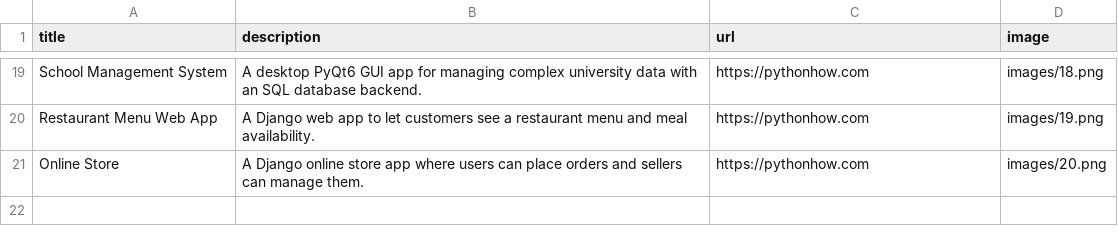
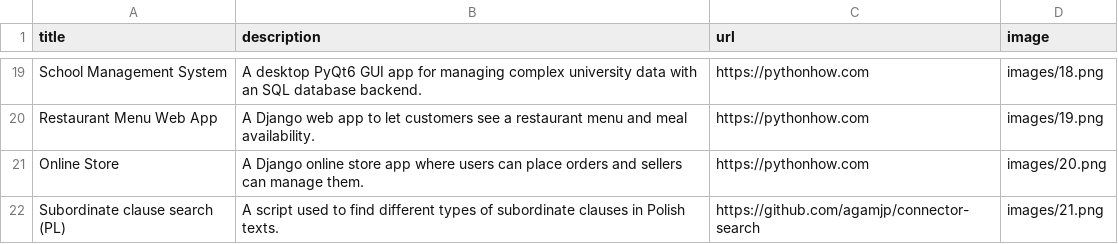
Before and after one commit to agamjp/portfolio-webapp, a CSV file: data.csv, drawn as a sheet; only a part is shown, gaps mark what is left out; the diff names each change by its address in the sheet, - before the commit and + after, or states it on an @@ line.

Commit message:
added the PhD script

```diff
--- a/data.csv
+++ b/data.csv
+row 22: Subordinate clause search (PL) | A script used to find different types of subordinate clauses in Polish texts. | https://github.com/agamjp/connector-search | images/21.png
```
